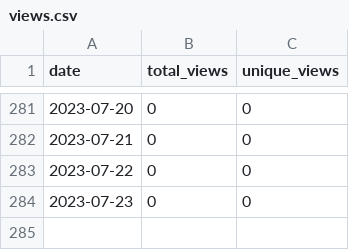
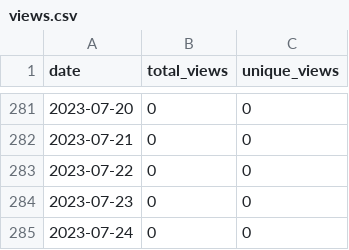
Before and after one commit to merrymitch/COMP3350, a CSV file: .traffic/views.csv, drawn as a sheet; only a part is shown, gaps mark what is left out.

```diff
--- a/.traffic/views.csv
+++ b/.traffic/views.csv
@@ -284 +284,2 @@ date,total_views,unique_views
 2023-07-23,0,0
+2023-07-24,0,0
```
Also changed, not shown: .traffic/clones.csv, 3 other files.
